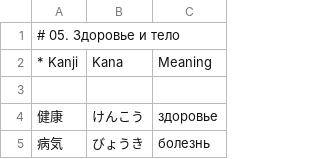
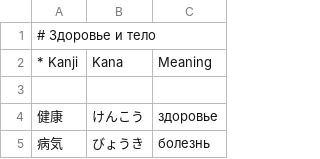
Before and after one commit to loentar/loentar.github.io, a CSV file: teachme/db/vocabulary-N3/05-health.csv, drawn as a sheet; only a part is shown.

```diff
--- a/teachme/db/vocabulary-N3/05-health.csv
+++ b/teachme/db/vocabulary-N3/05-health.csv
@@ -1,2 +1,2 @@
-# 05. Здоровье и тело;;
+# Здоровье и тело;;
 * Kanji;Kana;Meaning
```
Also changed, not shown: teachme/db/vocabulary-N3/01-work.csv, teachme/db/vocabulary-N3/02-study.csv, 10 other files.
